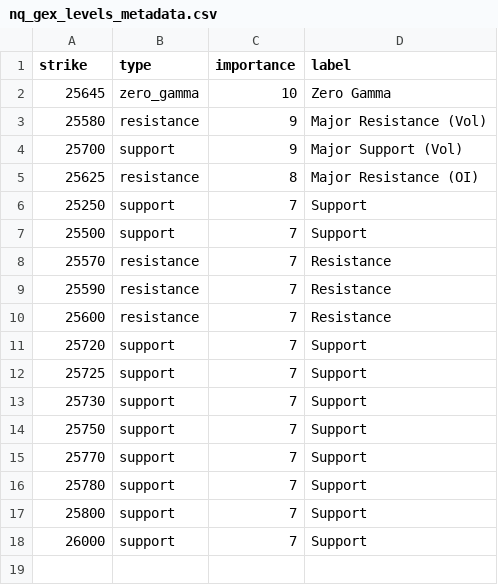
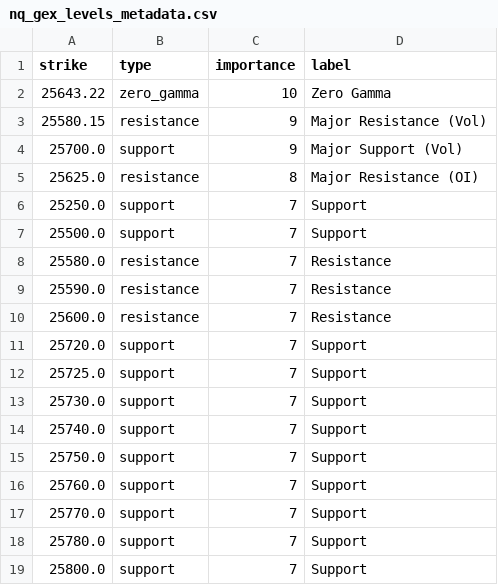
Before and after one commit to enzocosson/seed_enzocosson_gex, a CSV file: nq_gex_levels_metadata.csv, drawn as a sheet.

```diff
--- a/nq_gex_levels_metadata.csv
+++ b/nq_gex_levels_metadata.csv
@@ -1,18 +1,19 @@
 strike,type,importance,label
-25645,zero_gamma,10,Zero Gamma
-25580,resistance,9,Major Resistance (Vol)
-25700,support,9,Major Support (Vol)
-25625,resistance,8,Major Resistance (OI)
-25250,support,7,Support
-25500,support,7,Support
-25570,resistance,7,Resistance
-25590,resistance,7,Resistance
-25600,resistance,7,Resistance
-25720,support,7,Support
-25725,support,7,Support
-25730,support,7,Support
-25750,support,7,Support
-25770,support,7,Support
-25780,support,7,Support
-25800,support,7,Support
-26000,support,7,Support
+25643.22,zero_gamma,10,Zero Gamma
+25580.15,resistance,9,Major Resistance (Vol)
+25700.0,support,9,Major Support (Vol)
+25625.0,resistance,8,Major Resistance (OI)
+25250.0,support,7,Support
+25500.0,support,7,Support
+25580.0,resistance,7,Resistance
+25590.0,resistance,7,Resistance
+25600.0,resistance,7,Resistance
+25720.0,support,7,Support
+25725.0,support,7,Support
+25730.0,support,7,Support
+25740.0,support,7,Support
+25750.0,support,7,Support
+25760.0,support,7,Support
+25770.0,support,7,Support
+25780.0,support,7,Support
+25800.0,support,7,Support
```
Also changed, not shown: es_gex_levels.csv, es_gex_levels_metadata.csv, 2 other files.
